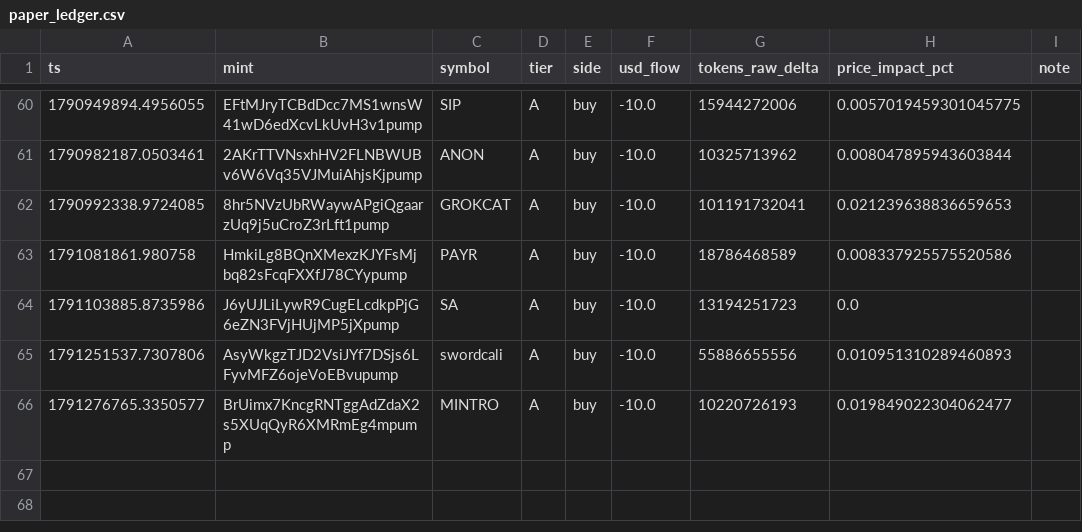
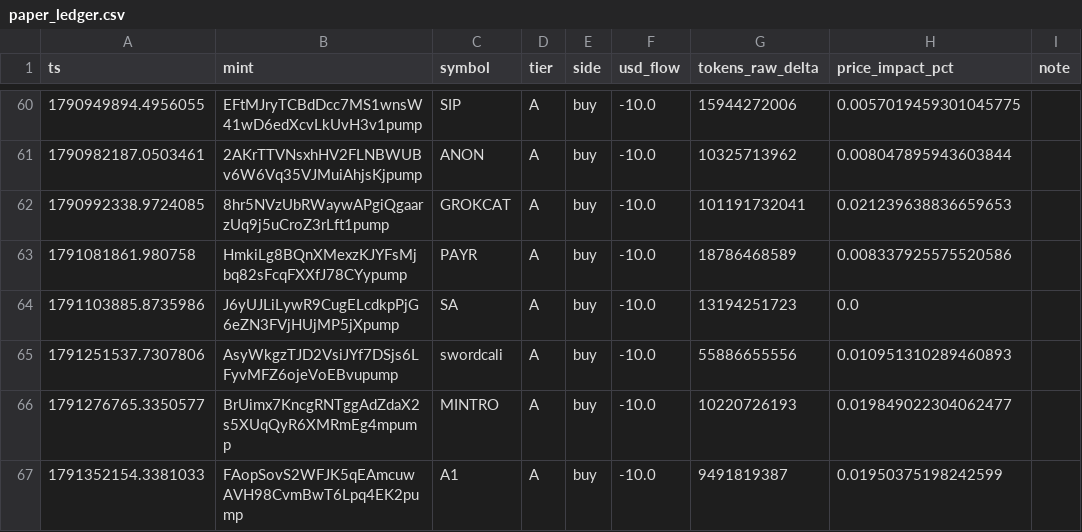
Before and after one commit to yousefjan2007-crypto/solana_screener, a CSV file: data/paper_ledger.csv, drawn as a sheet; only a part is shown, gaps mark what is left out.

```diff
--- a/data/paper_ledger.csv
+++ b/data/paper_ledger.csv
@@ -66 +66,2 @@ ts,mint,symbol,tier,side,usd_flow,tokens_raw_delta,price_impact_pct,note
 1791276765.3350577,BrUimx7KncgRNTggAdZdaX2s5XUqQyR6XMRmEg4mpump,MINTRO,A,buy,-10.0,10220726193,0.019849022304062477,
+1791352154.3381033,FAopSovS2WFJK5qEAmcuwAVH98CvmBwT6Lpq4EK2pump,A1,A,buy,-10.0,9491819387,0.01950375198242599,
```
Also changed, not shown: 5 other files.
